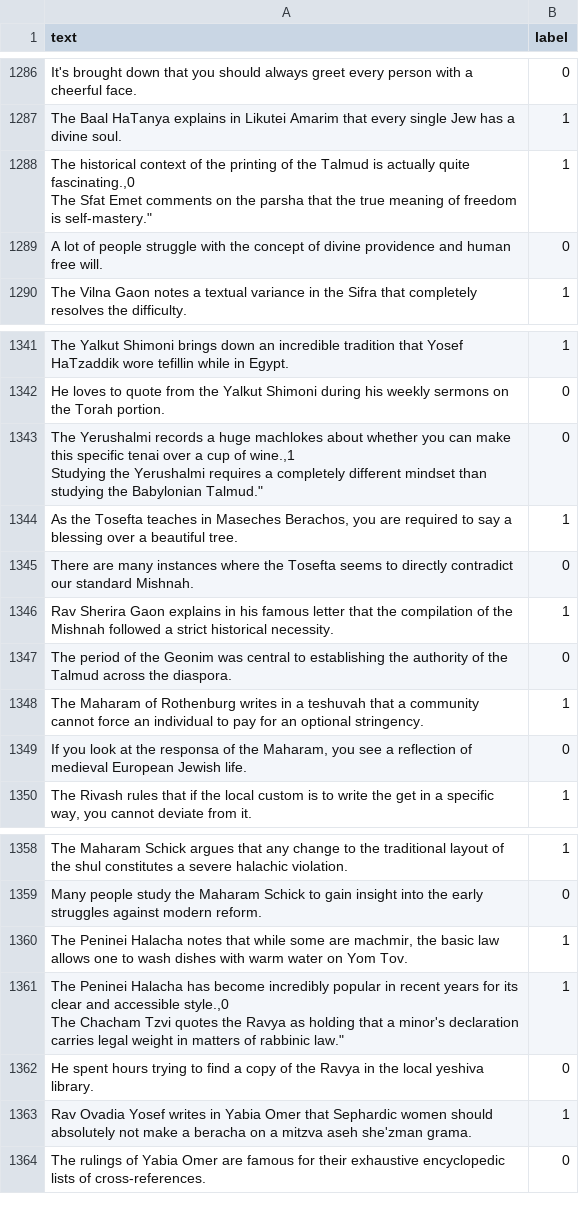
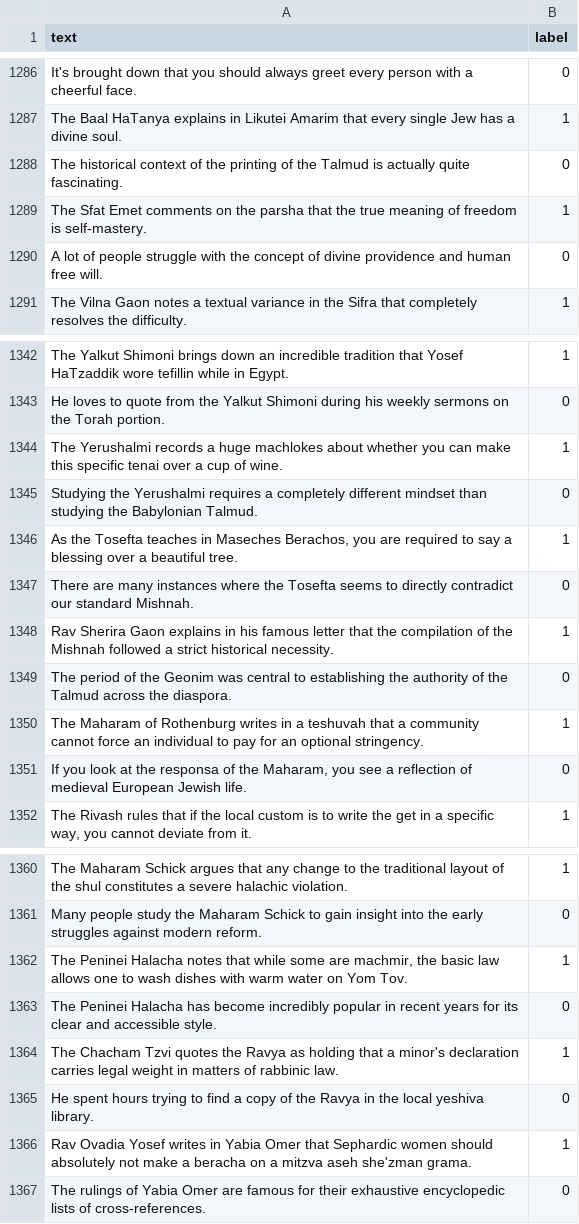
Before and after one commit to SM26-Industrial-Software-Dev/GIRSA, a CSV file: citation_classifier/data/training_set.csv, drawn as a sheet; only a part is shown, gaps mark what is left out; addresses are those after the commit; ↵ is a line break in a cell; the diff names each change by its address in the sheet, - before the commit and + after, or states it on an @@ line.

Commit message:
fixed a couple errors in training set

```diff
--- a/citation_classifier/data/training_set.csv
+++ b/citation_classifier/data/training_set.csv
+row 1288: The historical context of the printing of the Talmud is actually quite fascinating. | 0
-A1289 (text): The historical context of the printing of the Talmud is actually quite fascinating.,0 ↵ The Sfat Emet comments on the parsha that the true meaning of freedom is self-mastery."
+A1289 (text): The Sfat Emet comments on the parsha that the true meaning of freedom is self-mastery.
+row 1344: The Yerushalmi records a huge machlokes about whether you can make this specific tenai over a cup of wine. | 1
-A1345 (text): The Yerushalmi records a huge machlokes about whether you can make this specific tenai over a cup of wine.,1 ↵ Studying the Yerushalmi requires a completely different mindset than studying the Babylonian Talmud."
+A1345 (text): Studying the Yerushalmi requires a completely different mindset than studying the Babylonian Talmud.
+row 1363: The Peninei Halacha has become incredibly popular in recent years for its clear and accessible style. | 0
-A1364 (text): The Peninei Halacha has become incredibly popular in recent years for its clear and accessible style.,0 ↵ The Chacham Tzvi quotes the Ravya as holding that a minor's declaration carries legal weight in matters of rabbinic law."
+A1364 (text): The Chacham Tzvi quotes the Ravya as holding that a minor's declaration carries legal weight in matters of rabbinic law.
```
